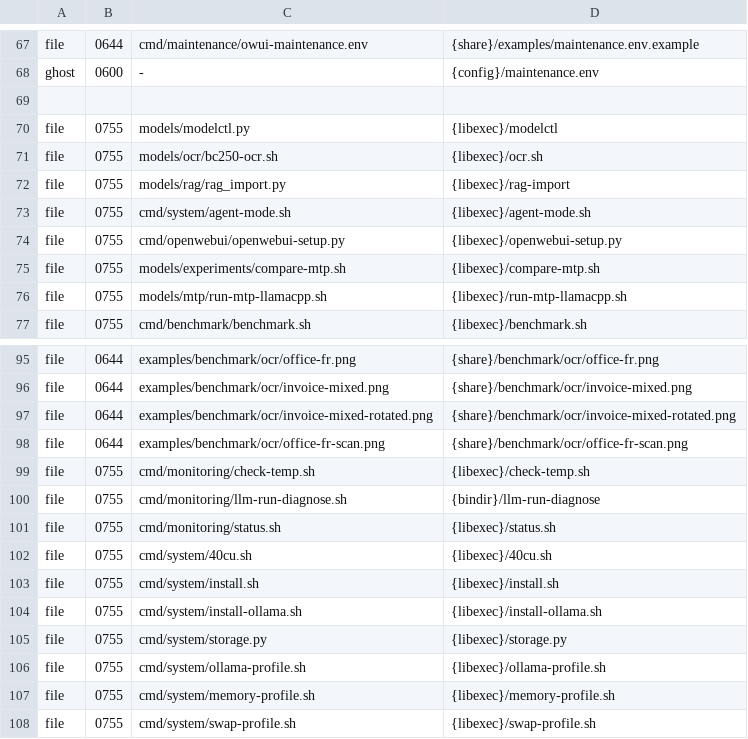
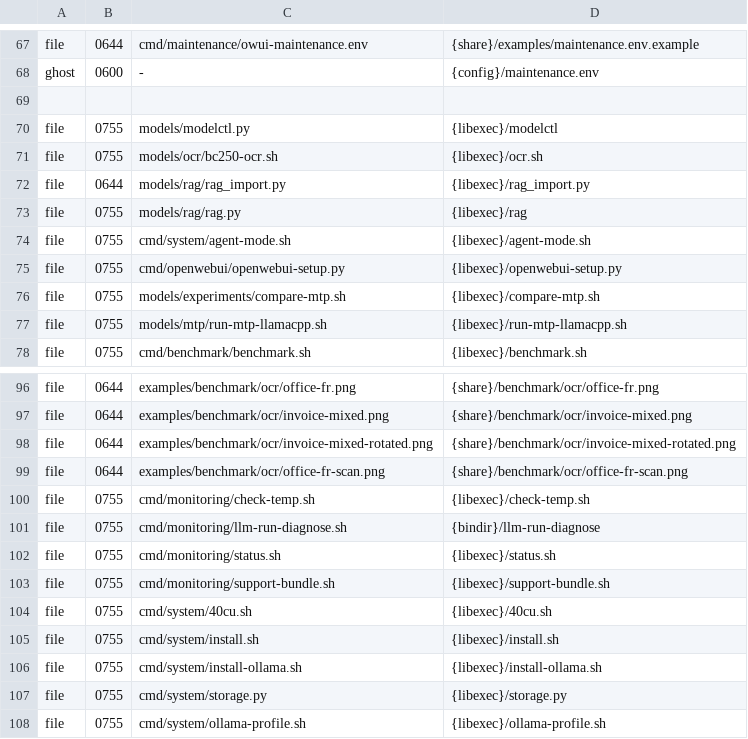
Before and after one commit to Kieni1/amd-bc-250-llm, a TSV file: packaging/install-manifest.tsv, drawn as a sheet; only a part is shown, gaps mark what is left out; the shorter side is filled out with more unchanged rows.

```diff
--- a/packaging/install-manifest.tsv
+++ b/packaging/install-manifest.tsv
@@ -71,3 +71,4 @@ file	0755	models/modelctl.py	{libexec}/modelctl
 file	0755	models/ocr/bc250-ocr.sh	{libexec}/ocr.sh
-file	0755	models/rag/rag_import.py	{libexec}/rag-import
+file	0644	models/rag/rag_import.py	{libexec}/rag_import.py
+file	0755	models/rag/rag.py	{libexec}/rag
 file	0755	cmd/system/agent-mode.sh	{libexec}/agent-mode.sh
@@ -101,2 +102,3 @@ file	0755	cmd/monitoring/llm-run-diagnose.sh	{bindir}/llm-run-diagnose
 file	0755	cmd/monitoring/status.sh	{libexec}/status.sh
+file	0755	cmd/monitoring/support-bundle.sh	{libexec}/support-bundle.sh
 file	0755	cmd/system/40cu.sh	{libexec}/40cu.sh
```
Also changed, not shown: 9 other files.
